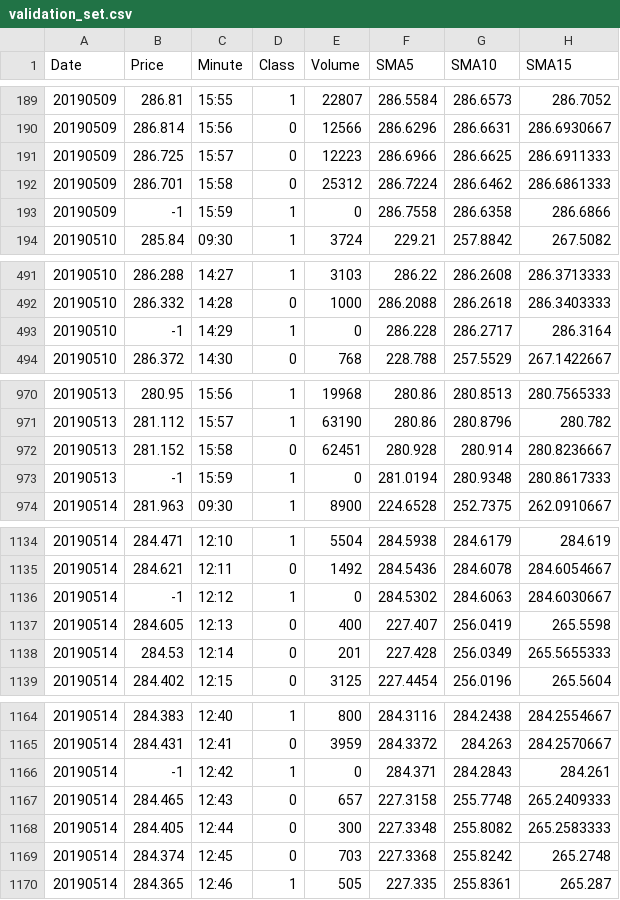
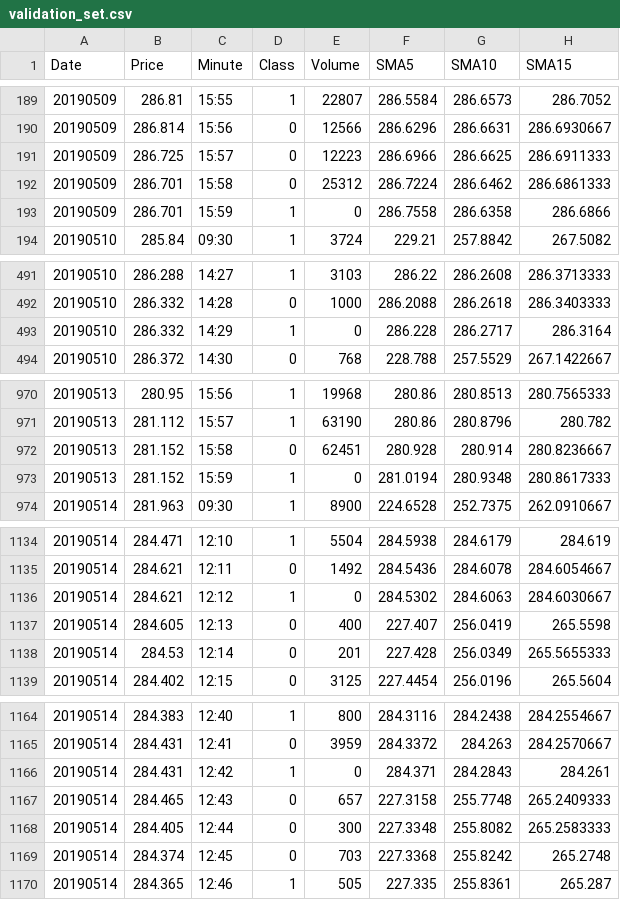
Before and after one commit to nantanick/cs229, a CSV file: CleanData/validation_set.csv, drawn as a sheet; only a part is shown, gaps mark what is left out; the diff covers the shown part only; the diff names each change by its address in the sheet, - before the commit and + after, or states it on an @@ line.

```diff
--- a/CleanData/validation_set.csv
+++ b/CleanData/validation_set.csv
-B193 (Price): -1
+B193 (Price): 286.701
-B493 (Price): -1
+B493 (Price): 286.332
-B973 (Price): -1
+B973 (Price): 281.152
-B1136 (Price): -1
+B1136 (Price): 284.621
-B1166 (Price): -1
+B1166 (Price): 284.431
```
Also changed, not shown: 1 edited cell elsewhere in this file, 4 other files.
